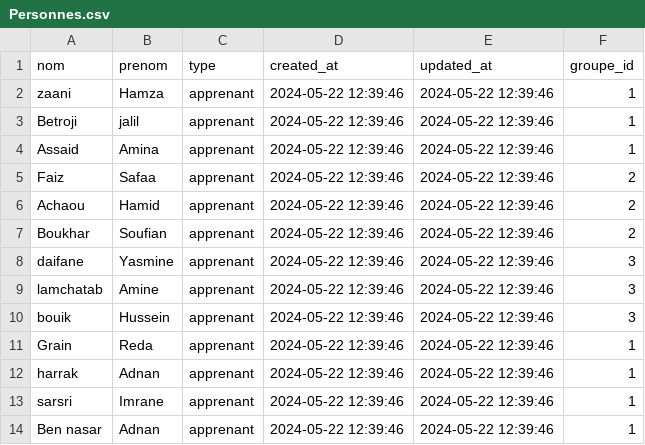
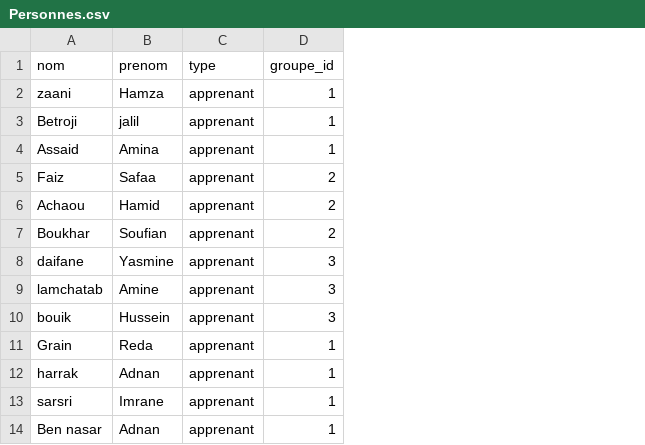
Before and after one commit to zaani12/prototype, a CSV file: app/database/data/pkg_rh/Personnes.csv, drawn as a sheet; the diff names each change by its address in the sheet, - before the commit and + after, or states it on an @@ line.

```diff
--- a/app/database/data/pkg_rh/Personnes.csv
+++ b/app/database/data/pkg_rh/Personnes.csv
-column D (created_at), rows 2-14: all 2024-05-22 12:39:46
-column E (updated_at), rows 2-14: all 2024-05-22 12:39:46
```
Also changed, not shown: 3 other files.
